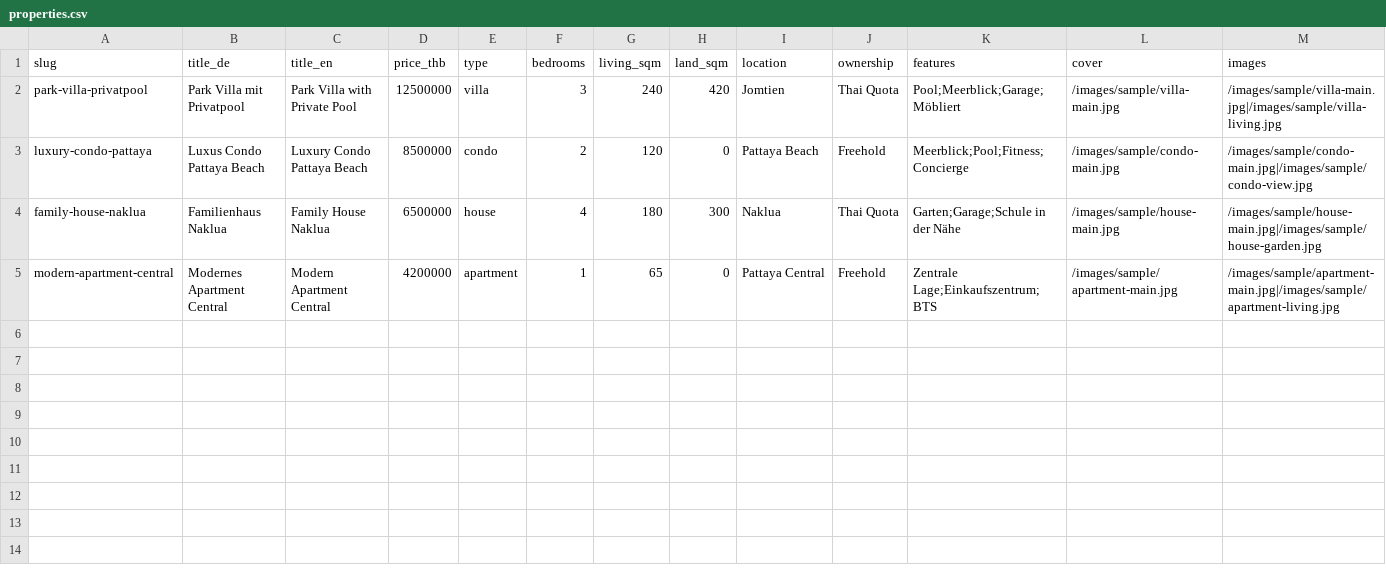
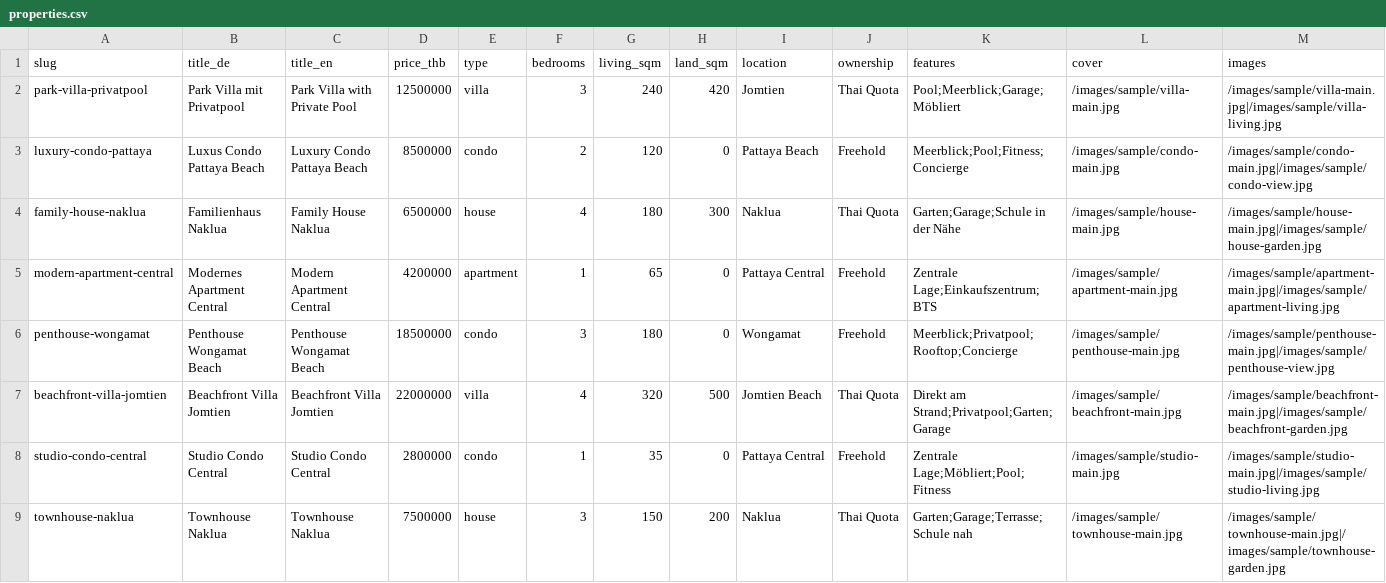
Before and after one commit to Pagebabe/weib-coding, a CSV file: imports/properties.csv, drawn as a sheet; only a part is shown; rows hold the shown columns only; the diff names each change by its address in the sheet, - before the commit and + after, or states it on an @@ line.

Commit message:
feat: import properties from CSV

```diff
--- a/imports/properties.csv
+++ b/imports/properties.csv
+row 6: penthouse-wongamat | Penthouse Wongamat Beach | Penthouse Wongamat Beach | 18500000 | condo | 3 | 180 | 0 | Wongamat | Freehold | Meerblick;Privatpool;Rooftop;Concierge | /images/sample/penthouse-main.jpg | /images/sample/penthouse-main.jpg|/images/sample/penthouse-view.jpg
+row 7: beachfront-villa-jomtien | Beachfront Villa Jomtien | Beachfront Villa Jomtien | 22000000 | villa | 4 | 320 | 500 | Jomtien Beach | Thai Quota | Direkt am Strand;Privatpool;Garten;Garage | /images/sample/beachfront-main.jpg | /images/sample/beachfront-main.jpg|/images/sample/beachfront-garden.jpg
+row 8: studio-condo-central | Studio Condo Central | Studio Condo Central | 2800000 | condo | 1 | 35 | 0 | Pattaya Central | Freehold | Zentrale Lage;Möbliert;Pool;Fitness | /images/sample/studio-main.jpg | /images/sample/studio-main.jpg|/images/sample/studio-living.jpg
+row 9: townhouse-naklua | Townhouse Naklua | Townhouse Naklua | 7500000 | house | 3 | 150 | 200 | Naklua | Thai Quota | Garten;Garage;Terrasse;Schule nah | /images/sample/townhouse-main.jpg | /images/sample/townhouse-main.jpg|/images/sample/townhouse-garden.jpg
```
Also changed, not shown: 20 other files.
